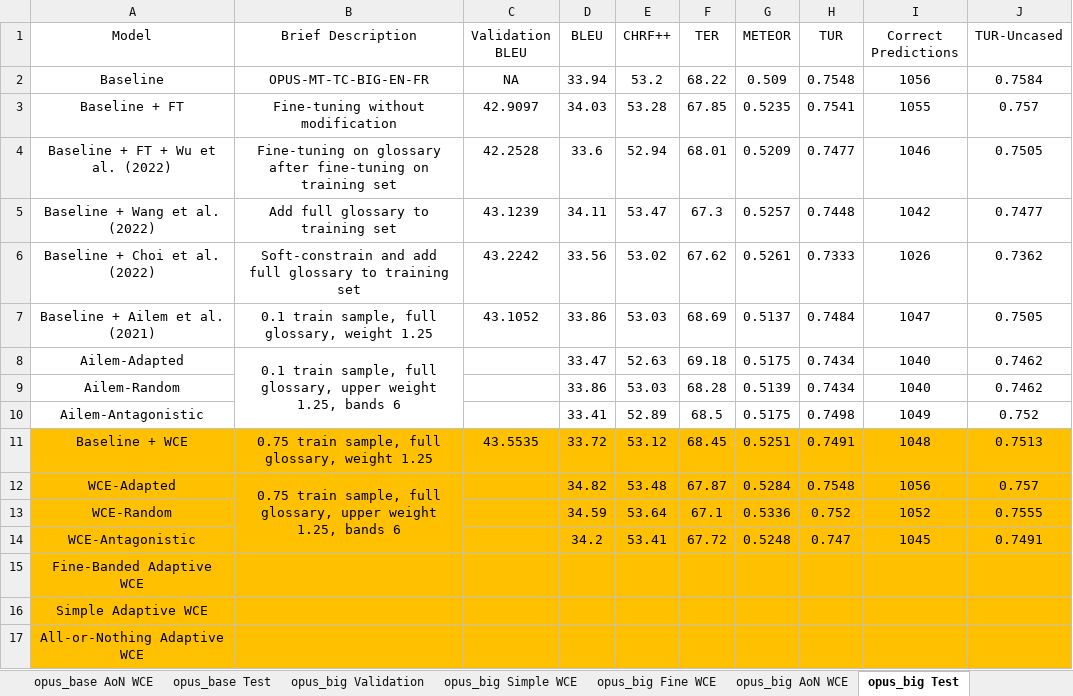
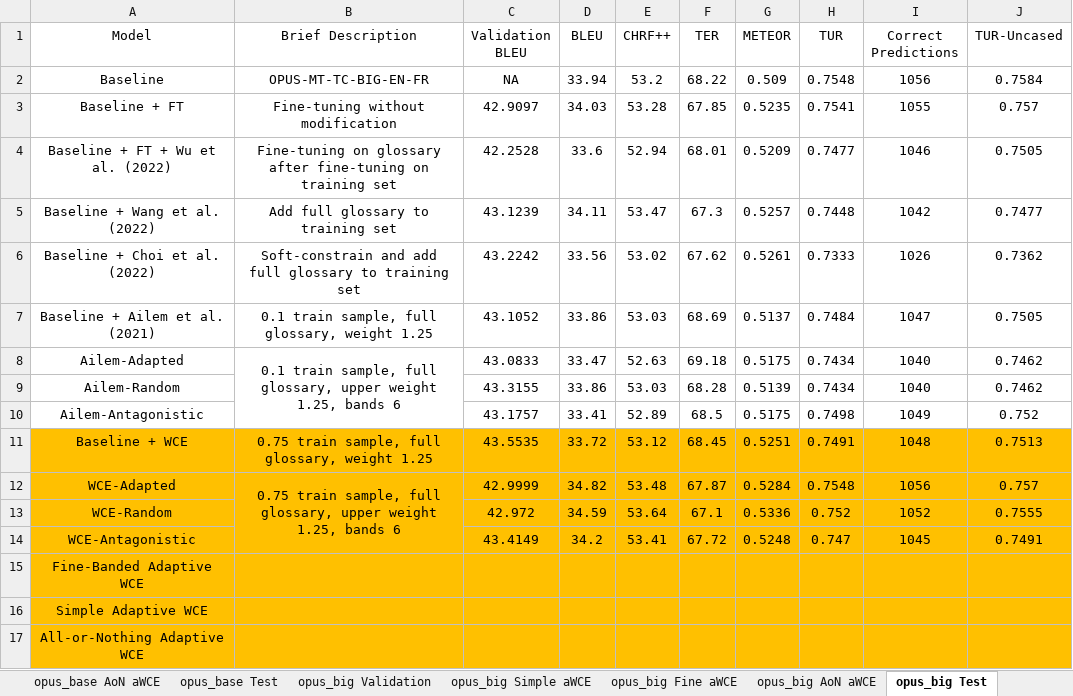
Before and after one commit to ethansimrm/medical-mt, an Excel workbook: model_evaluations/Collated Validation and Test Set Results.xlsx, sheet opus_big Test, drawn as a sheet; only a part is shown; values as stored, in another font and other column widths than the file's, no borders; the diff names each change by its address in the sheet, - before the commit and + after, or states it on an @@ line.

```diff
--- a/model_evaluations/Collated Validation and Test Set Results.xlsx (sheet opus_big Test)
+++ b/model_evaluations/Collated Validation and Test Set Results.xlsx (sheet opus_big Test)
-sheet tab: opus_base AoN WCE
+sheet tab: opus_base AoN aWCE
-sheet tab: opus_big Simple WCE
+sheet tab: opus_big Simple aWCE
-sheet tab: opus_big Fine WCE
+sheet tab: opus_big Fine aWCE
-sheet tab: opus_big AoN WCE
+sheet tab: opus_big AoN aWCE
-C8 (Validation BLEU): (empty)
+C8 (Validation BLEU): 43.0833
-C9 (Validation BLEU): (empty)
+C9 (Validation BLEU): 43.3155
-C10 (Validation BLEU): (empty)
+C10 (Validation BLEU): 43.1757
-C12 (Validation BLEU): (empty)
+C12 (Validation BLEU): 42.9999
-C13 (Validation BLEU): (empty)
+C13 (Validation BLEU): 42.972
-C14 (Validation BLEU): (empty)
+C14 (Validation BLEU): 43.4149
```
Also changed, not shown: sheet opus_base Validation, sheet opus_base Test, other sheet tabs, 14 other files.
